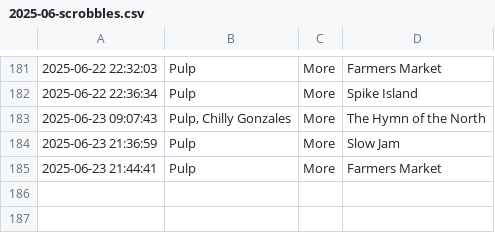
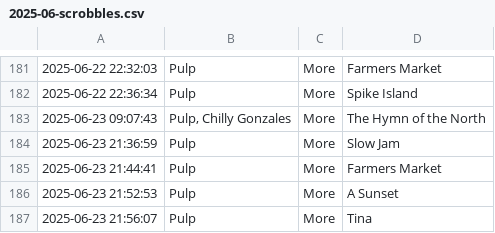
Before and after one commit to pspringett/scrobblesdata, a CSV file: rawtracks/2025/2025-06-scrobbles.csv, drawn as a sheet; only a part is shown, gaps mark what is left out.

```diff
--- a/rawtracks/2025/2025-06-scrobbles.csv
+++ b/rawtracks/2025/2025-06-scrobbles.csv
@@ -185 +185,3 @@
 2025-06-23 21:44:41	Pulp	More	Farmers Market
+2025-06-23 21:52:53	Pulp	More	A Sunset
+2025-06-23 21:56:07	Pulp	More	Tina
```
Also changed, not shown: 16 other files.
